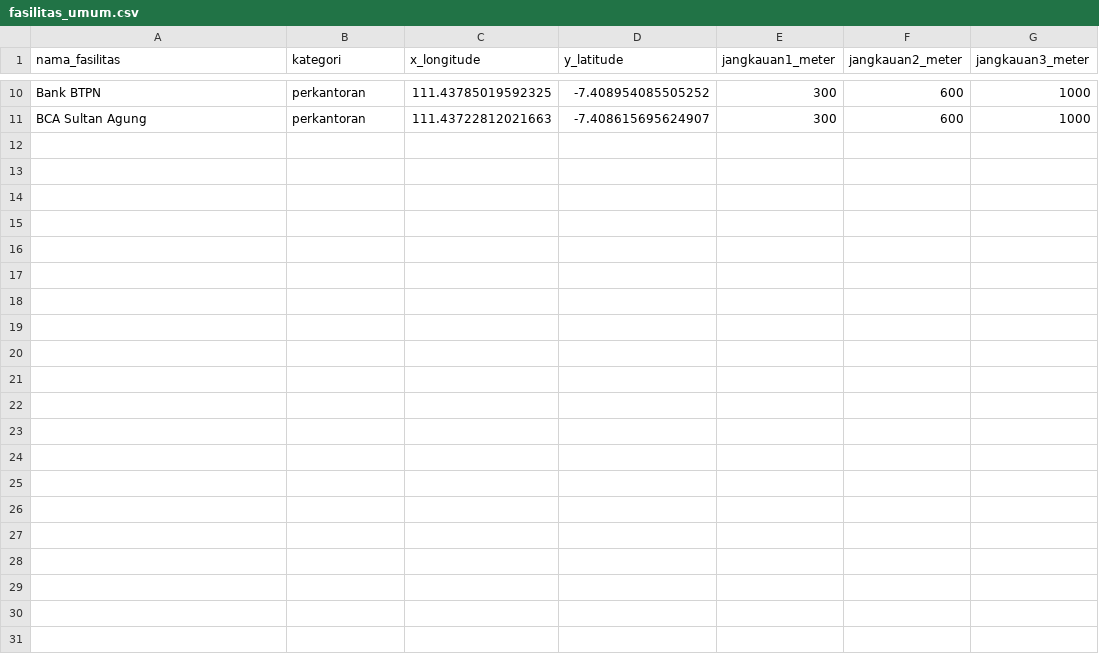
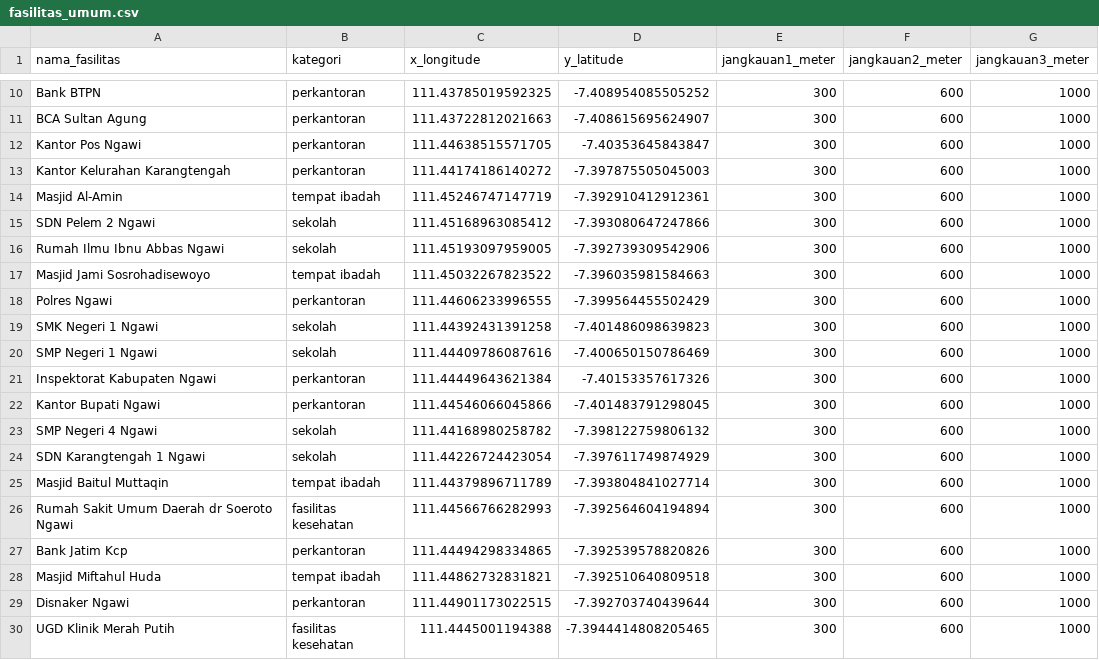
Before and after one commit to erwinermaningsih/PSU-Ngawi, a CSV file: fasilitas_umum.csv, drawn as a sheet; only a part is shown, gaps mark what is left out; the diff names each change by its address in the sheet, - before the commit and + after, or states it on an @@ line.

Commit message:
Update fasilitas_umum.csv

```diff
--- a/fasilitas_umum.csv
+++ b/fasilitas_umum.csv
+row 12: Kantor Pos Ngawi | perkantoran | 111.44638515571705 | -7.40353645843847 | 300 | 600 | 1000
+row 13: Kantor Kelurahan Karangtengah | perkantoran | 111.44174186140272 | -7.397875505045003 | 300 | 600 | 1000
+row 14: Masjid Al-Amin | tempat ibadah | 111.45246747147719 | -7.392910412912361 | 300 | 600 | 1000
+row 15: SDN Pelem 2 Ngawi | sekolah | 111.45168963085412 | -7.393080647247866 | 300 | 600 | 1000
+row 16: Rumah Ilmu Ibnu Abbas Ngawi | sekolah | 111.45193097959005 | -7.392739309542906 | 300 | 600 | 1000
+row 17: Masjid Jami Sosrohadisewoyo | tempat ibadah | 111.45032267823522 | -7.396035981584663 | 300 | 600 | 1000
+row 18: Polres Ngawi | perkantoran | 111.44606233996555 | -7.399564455502429 | 300 | 600 | 1000
+row 19: SMK Negeri 1 Ngawi | sekolah | 111.44392431391258 | -7.401486098639823 | 300 | 600 | 1000
+row 20: SMP Negeri 1 Ngawi | sekolah | 111.44409786087616 | -7.400650150786469 | 300 | 600 | 1000
+row 21: Inspektorat Kabupaten Ngawi | perkantoran | 111.44449643621384 | -7.40153357617326 | 300 | 600 | 1000
+row 22: Kantor Bupati Ngawi | perkantoran | 111.44546066045866 | -7.401483791298045 | 300 | 600 | 1000
+row 23: SMP Negeri 4 Ngawi | sekolah | 111.44168980258782 | -7.398122759806132 | 300 | 600 | 1000
+row 24: SDN Karangtengah 1 Ngawi | sekolah | 111.44226724423054 | -7.397611749874929 | 300 | 600 | 1000
+row 25: Masjid Baitul Muttaqin | tempat ibadah | 111.44379896711789 | -7.393804841027714 | 300 | 600 | 1000
+row 26: Rumah Sakit Umum Daerah dr Soeroto Ngawi | fasilitas kesehatan | 111.44566766282993 | -7.392564604194894 | 300 | 600 | 1000
+row 27: Bank Jatim Kcp | perkantoran | 111.44494298334865 | -7.392539578820826 | 300 | 600 | 1000
+row 28: Masjid Miftahul Huda | tempat ibadah | 111.44862732831821 | -7.392510640809518 | 300 | 600 | 1000
+row 29: Disnaker Ngawi | perkantoran | 111.44901173022515 | -7.392703740439644 | 300 | 600 | 1000
+row 30: UGD Klinik Merah Putih | fasilitas kesehatan | 111.4445001194388 | -7.3944414808205465 | 300 | 600 | 1000
```
